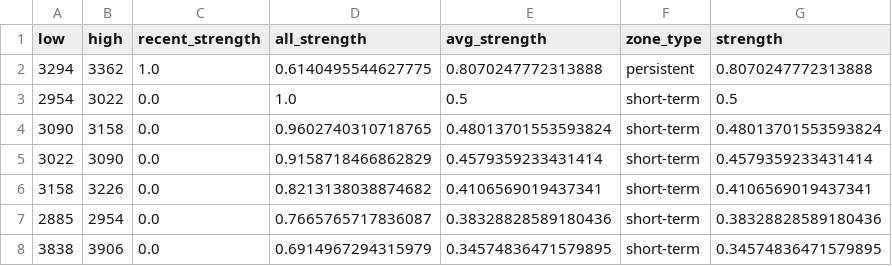
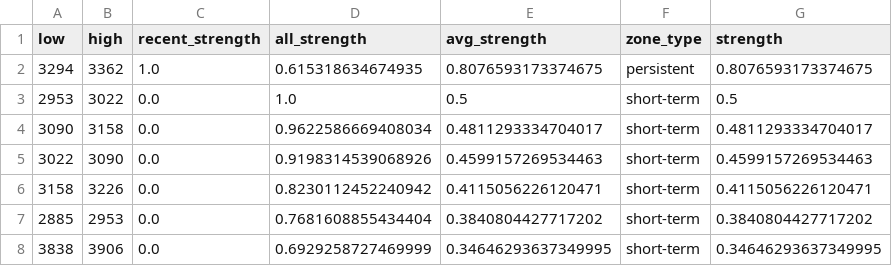
Before and after one commit to CMUJIN/crypto_csi_toolkit, a CSV file: docs/ETHUSDT_chip_strength.csv, drawn as a sheet.

```diff
--- a/docs/ETHUSDT_chip_strength.csv
+++ b/docs/ETHUSDT_chip_strength.csv
@@ -1,8 +1,8 @@
 low,high,recent_strength,all_strength,avg_strength,zone_type,strength
-3294,3362,1.0,0.6140495544627775,0.8070247772313888,persistent,0.8070247772313888
-2954,3022,0.0,1.0,0.5,short-term,0.5
-3090,3158,0.0,0.9602740310718765,0.48013701553593824,short-term,0.48013701553593824
-3022,3090,0.0,0.9158718466862829,0.4579359233431414,short-term,0.4579359233431414
-3158,3226,0.0,0.8213138038874682,0.4106569019437341,short-term,0.4106569019437341
-2885,2954,0.0,0.7665765717836087,0.38328828589180436,short-term,0.38328828589180436
-3838,3906,0.0,0.6914967294315979,0.34574836471579895,short-term,0.34574836471579895
+3294,3362,1.0,0.615318634674935,0.8076593173374675,persistent,0.8076593173374675
+2953,3022,0.0,1.0,0.5,short-term,0.5
+3090,3158,0.0,0.9622586669408034,0.4811293334704017,short-term,0.4811293334704017
+3022,3090,0.0,0.9198314539068926,0.4599157269534463,short-term,0.4599157269534463
+3158,3226,0.0,0.8230112452240942,0.4115056226120471,short-term,0.4115056226120471
+2885,2953,0.0,0.7681608855434404,0.3840804427717202,short-term,0.3840804427717202
+3838,3906,0.0,0.6929258727469999,0.34646293637349995,short-term,0.34646293637349995
```
Also changed, not shown: docs/AAVEUSDT_chip_strength.csv, docs/BTCUSDT_chip_strength.csv, 15 other files.
